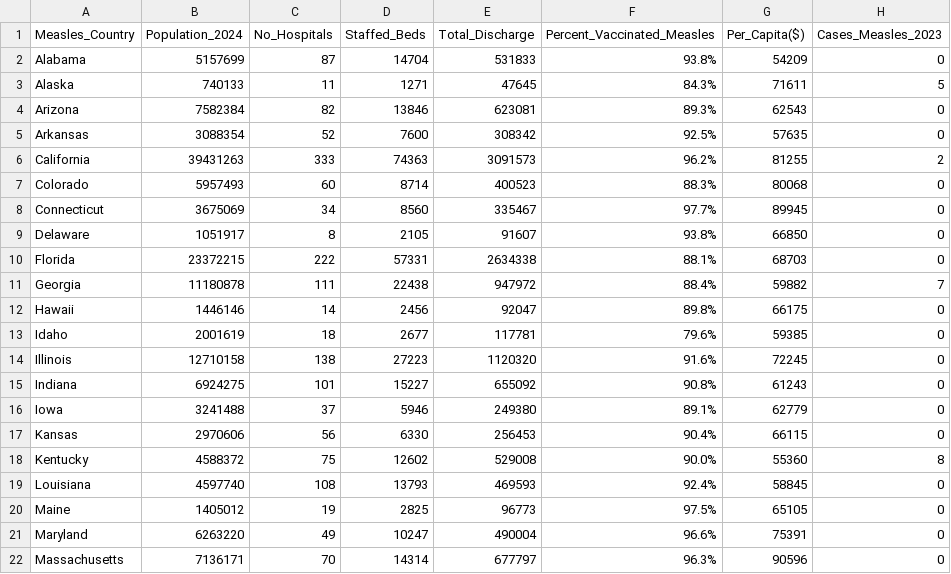
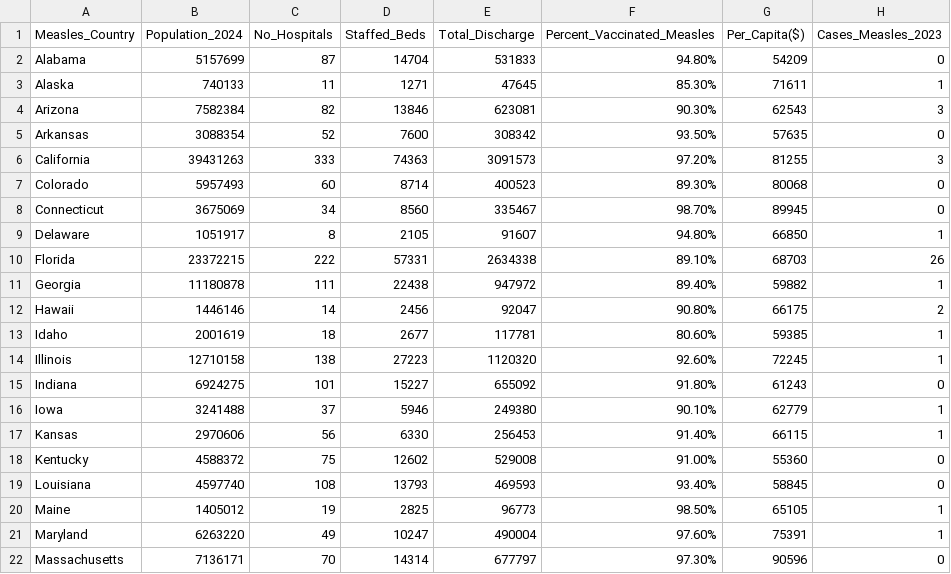
Before and after one commit to Sushantsth21/outbreak_nexus, a CSV file: backend/data/dengue.csv, drawn as a sheet; only a part is shown; the diff covers the shown part only.

```diff
--- a/backend/data/dengue.csv
+++ b/backend/data/dengue.csv
@@ -2,21 +2,21 @@ Measles_Country,Population_2024,No_Hospitals,Staffed_Beds,Total_Discharge,Percen
-Alabama,5157699,87,14704,531833,93.8%,54209,0,
-Alaska,740133,11,1271,47645,84.3%,71611,5,
-Arizona,7582384,82,13846,623081,89.3%,62543,0,
-Arkansas,3088354,52,7600,308342,92.5%,57635,0,
-California,39431263,333,74363,3091573,96.2%,81255,2,
-Colorado,5957493,60,8714,400523,88.3%,80068,0,
-Connecticut,3675069,34,8560,335467,97.7%,89945,0,
-Delaware,1051917,8,2105,91607,93.8%,66850,0,
-Florida,23372215,222,57331,2634338,88.1%,68703,0,
-Georgia,11180878,111,22438,947972,88.4%,59882,7,
-Hawaii,1446146,14,2456,92047,89.8%,66175,0,
-Idaho,2001619,18,2677,117781,79.6%,59385,0,
-Illinois,12710158,138,27223,1120320,91.6%,72245,0,
-Indiana,6924275,101,15227,655092,90.8%,61243,0,
-Iowa,3241488,37,5946,249380,89.1%,62779,0,
-Kansas,2970606,56,6330,256453,90.4%,66115,0,
-Kentucky,4588372,75,12602,529008,90.0%,55360,8,
-Louisiana,4597740,108,13793,469593,92.4%,58845,0,
-Maine,1405012,19,2825,96773,97.5%,65105,0,
-Maryland,6263220,49,10247,490004,96.6%,75391,0,
-Massachusetts,7136171,70,14314,677797,96.3%,90596,0,
+Alabama,5157699,87,14704,531833,94.80%,54209,0
+Alaska,740133,11,1271,47645,85.30%,71611,1
+Arizona,7582384,82,13846,623081,90.30%,62543,3
+Arkansas,3088354,52,7600,308342,93.50%,57635,0
+California,39431263,333,74363,3091573,97.20%,81255,3
+Colorado,5957493,60,8714,400523,89.30%,80068,0
+Connecticut,3675069,34,8560,335467,98.70%,89945,0
+Delaware,1051917,8,2105,91607,94.80%,66850,1
+Florida,23372215,222,57331,2634338,89.10%,68703,26
+Georgia,11180878,111,22438,947972,89.40%,59882,1
+Hawaii,1446146,14,2456,92047,90.80%,66175,2
+Idaho,2001619,18,2677,117781,80.60%,59385,1
+Illinois,12710158,138,27223,1120320,92.60%,72245,1
+Indiana,6924275,101,15227,655092,91.80%,61243,0
+Iowa,3241488,37,5946,249380,90.10%,62779,1
+Kansas,2970606,56,6330,256453,91.40%,66115,1
+Kentucky,4588372,75,12602,529008,91.00%,55360,0
+Louisiana,4597740,108,13793,469593,93.40%,58845,0
+Maine,1405012,19,2825,96773,98.50%,65105,1
+Maryland,6263220,49,10247,490004,97.60%,75391,1
+Massachusetts,7136171,70,14314,677797,97.30%,90596,0
```
Also changed, not shown: 41 edited cells elsewhere in this file.
